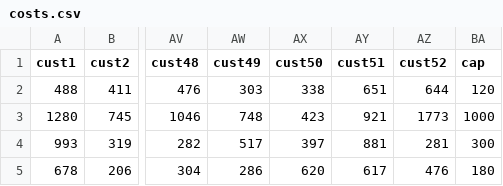
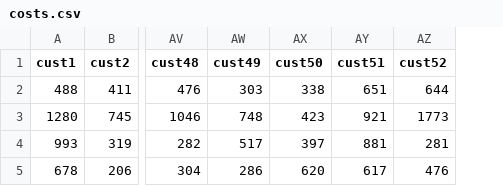
Before and after one commit to maniezzo/GDOforecast, a CSV file: costs.csv, drawn as a sheet; only a part is shown, gaps mark what is left out; the diff names each change by its address in the sheet, - before the commit and + after, or states it on an @@ line.

```diff
--- a/costs.csv
+++ b/costs.csv
-column BA (cap), rows 2-5: 120 | 1000 | 300 | 180
```
Also changed, not shown: 1 other file.
